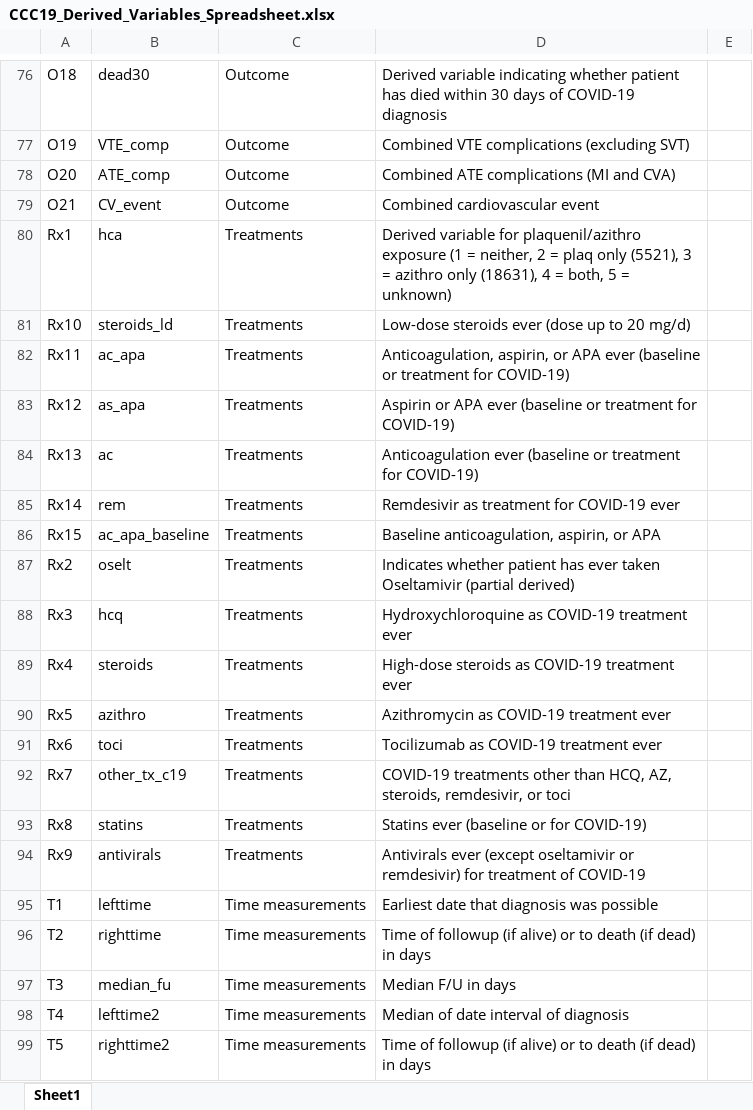
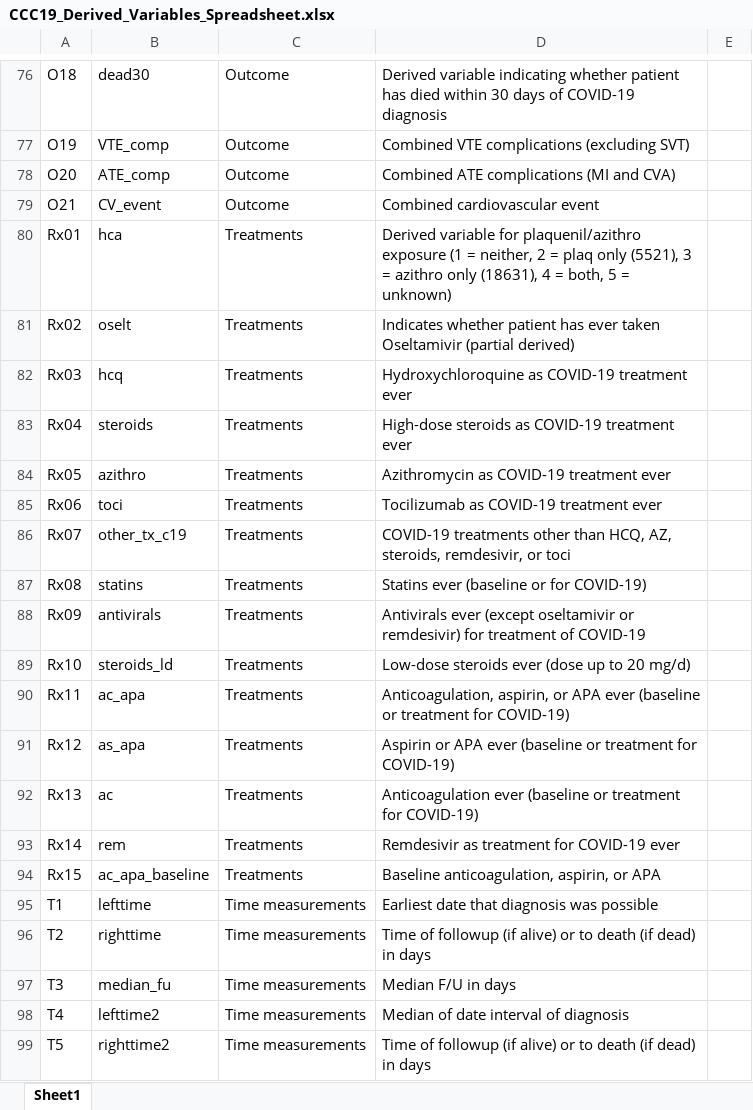
Before and after one commit to covidncancer/CCC19_dictionary, an Excel workbook: CCC19_Derived_Variables_Spreadsheet.xlsx, sheet Sheet1, drawn as a sheet; only a part is shown, gaps mark what is left out; values as stored, in another font and other column widths than the file's, no borders; table styles not drawn; removed rows and columns are numbered as before the commit, all else as after; the diff covers the shown part only; the diff names each change by its address in the sheet, - before the commit and + after, or states it on an @@ line.

```diff
--- a/CCC19_Derived_Variables_Spreadsheet.xlsx (sheet Sheet1)
+++ b/CCC19_Derived_Variables_Spreadsheet.xlsx (sheet Sheet1)
-A80: Rx1
+A80: Rx01
+row 81: Rx02 | oselt | Treatments | Indicates whether patient has ever taken Oseltamivir (partial derived)
+row 82: Rx03 | hcq | Treatments | Hydroxychloroquine as COVID-19 treatment ever
+row 83: Rx04 | steroids | Treatments | High-dose steroids as COVID-19 treatment ever
+row 84: Rx05 | azithro | Treatments | Azithromycin as COVID-19 treatment ever
+row 85: Rx06 | toci | Treatments | Tocilizumab as COVID-19 treatment ever
+row 86: Rx07 | other_tx_c19 | Treatments | COVID-19 treatments other than HCQ, AZ, steroids, remdesivir, or toci
+row 87: Rx08 | statins | Treatments | Statins ever (baseline or for COVID-19)
+row 88: Rx09 | antivirals | Treatments | Antivirals ever (except oseltamivir or remdesivir) for treatment of COVID-19
-row 87: Rx2 | oselt | Treatments | Indicates whether patient has ever taken Oseltamivir (partial derived)
-row 88: Rx3 | hcq | Treatments | Hydroxychloroquine as COVID-19 treatment ever
-row 89: Rx4 | steroids | Treatments | High-dose steroids as COVID-19 treatment ever
-row 90: Rx5 | azithro | Treatments | Azithromycin as COVID-19 treatment ever
-row 91: Rx6 | toci | Treatments | Tocilizumab as COVID-19 treatment ever
-row 92: Rx7 | other_tx_c19 | Treatments | COVID-19 treatments other than HCQ, AZ, steroids, remdesivir, or toci
-row 93: Rx8 | statins | Treatments | Statins ever (baseline or for COVID-19)
-row 94: Rx9 | antivirals | Treatments | Antivirals ever (except oseltamivir or remdesivir) for treatment of COVID-19
```
Also changed, not shown: 9 added rows, 9 removed rows, 10 moved rows and 1 edited cell elsewhere in this sheet, 1 other file.
